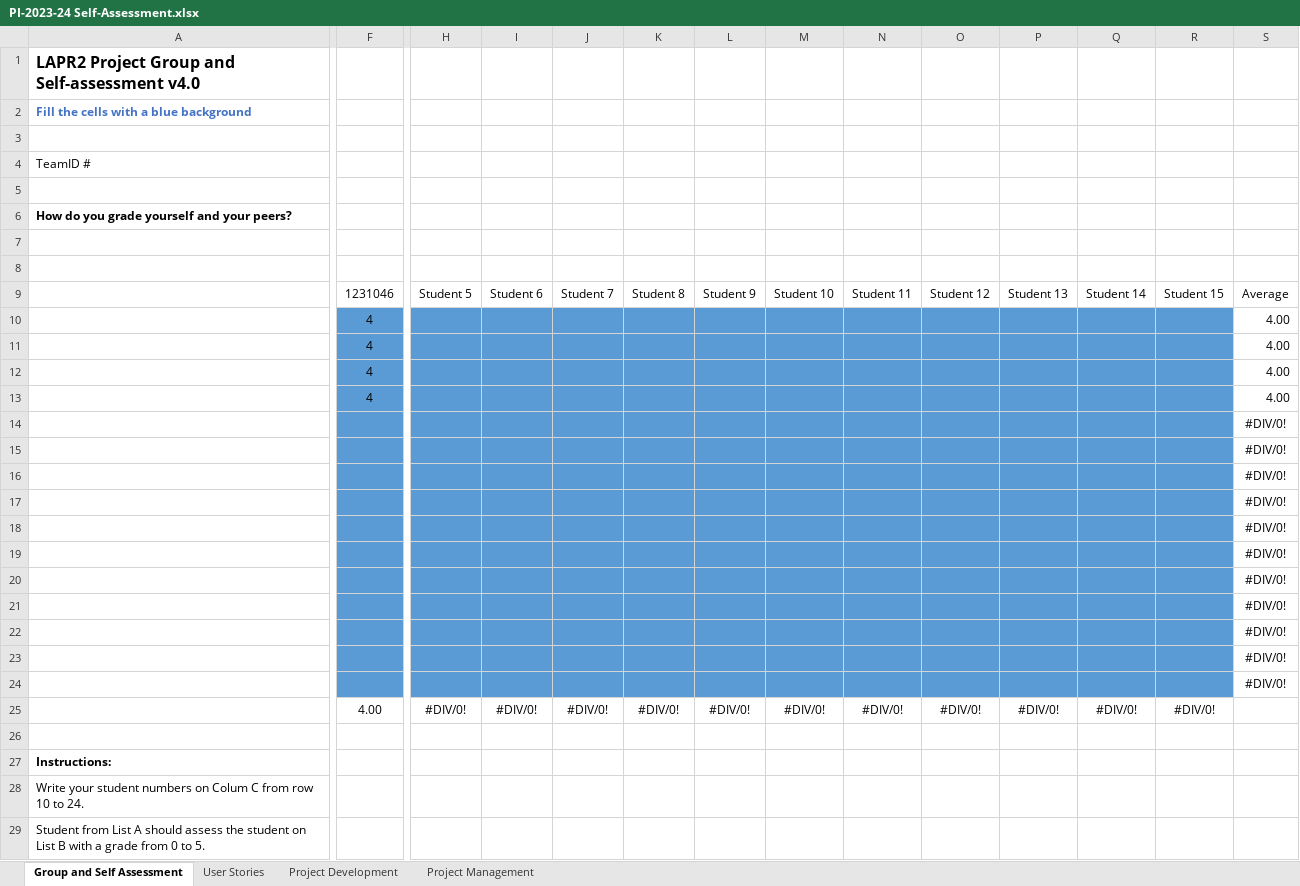
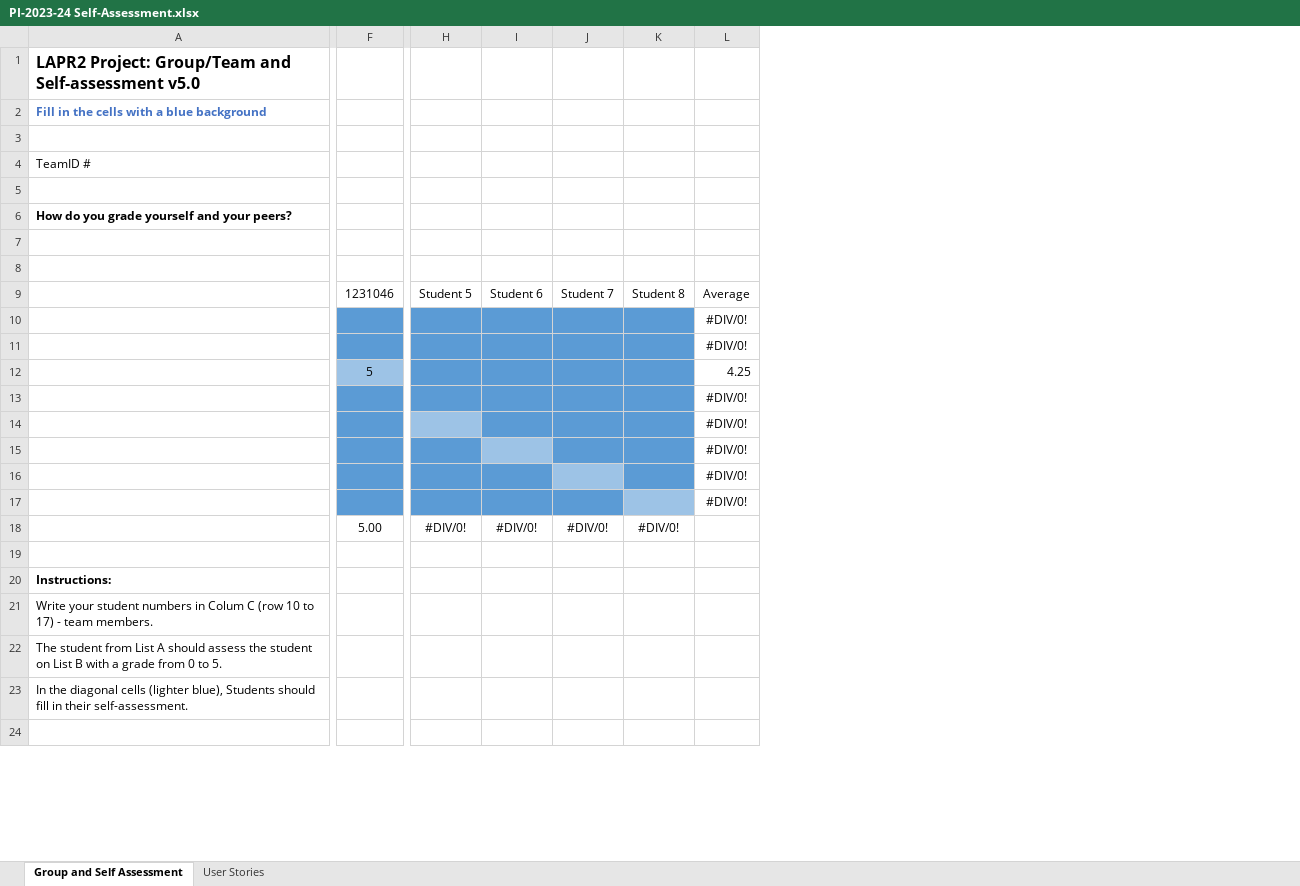
Before and after one commit to daniel41silva05/ISEP_2023_2024_LAPR2, an Excel workbook: PI-2023-24 Self-Assessment.xlsx, sheet Group and Self Assessment, drawn as a sheet; only a part is shown, gaps mark what is left out; values as stored, in another font and other column widths than the file's, no borders; charts and pictures not drawn; removed rows and columns are numbered as before the commit, all else as after; rows hold the shown columns only; the diff covers the shown part only; the diff names each change by its address in the sheet, - before the commit and + after, or states it on an @@ line.

Commit message:
self-assessment - 1231046

```diff
--- a/PI-2023-24 Self-Assessment.xlsx (sheet Group and Self Assessment)
+++ b/PI-2023-24 Self-Assessment.xlsx (sheet Group and Self Assessment)
-sheet tab: Project Development
-sheet tab: Project Management
-column L, row 9: Student 9; row 25: #DIV/0!
-column M, row 9: Student 10; row 25: #DIV/0!
-column N, row 9: Student 11; row 25: #DIV/0!
-column O, row 9: Student 12; row 25: #DIV/0!
-column P, row 9: Student 13; row 25: #DIV/0!
-column Q, row 9: Student 14; row 25: #DIV/0!
-column R, row 9: Student 15; row 25: #DIV/0!
@@ column A renumbered between rows 1 and 25 @@
-row 10:  | 4 |  |  |  |  |  |  |  |  |  |  |  | 4.00
-row 11:  | 4 |  |  |  |  |  |  |  |  |  |  |  | 4.00
+row 10:  |  |  |  |  |  | #DIV/0!
+row 11:  |  |  |  |  |  | #DIV/0!
-F12: 4
+F12: 5
-F12 fill: #5B9BD5
+F12 fill: #9DC3E6
-L12: 4.00
+L12: 4.25
-row 13:  | 4 |  |  |  |  |  |  |  |  |  |  |  | 4.00
+row 13:  |  |  |  |  |  | #DIV/0!
-H14 fill: #5B9BD5
+H14 fill: #9DC3E6
-I15 fill: #5B9BD5
+I15 fill: #9DC3E6
-J16 fill: #5B9BD5
+J16 fill: #9DC3E6
-K17 fill: #5B9BD5
+K17 fill: #9DC3E6
-row 18:  |  |  |  |  |  |  |  |  |  |  |  |  | #DIV/0!
-row 19:  |  |  |  |  |  |  |  |  |  |  |  |  | #DIV/0!
-row 20:  |  |  |  |  |  |  |  |  |  |  |  |  | #DIV/0!
-row 21:  |  |  |  |  |  |  |  |  |  |  |  |  | #DIV/0!
-row 22:  |  |  |  |  |  |  |  |  |  |  |  |  | #DIV/0!
-row 23:  |  |  |  |  |  |  |  |  |  |  |  |  | #DIV/0!
-row 24:  |  |  |  |  |  |  |  |  |  |  |  |  | #DIV/0!
-F18: 4.00
+F18: 5.00
+row 19: (empty)
+row 20: Instructions:
-A22 bold: on
+A22 bold: off
```
Also changed, not shown: cell formats elsewhere in this sheet, sheet User Stories, formulas that keep their value, charts or pictures.
